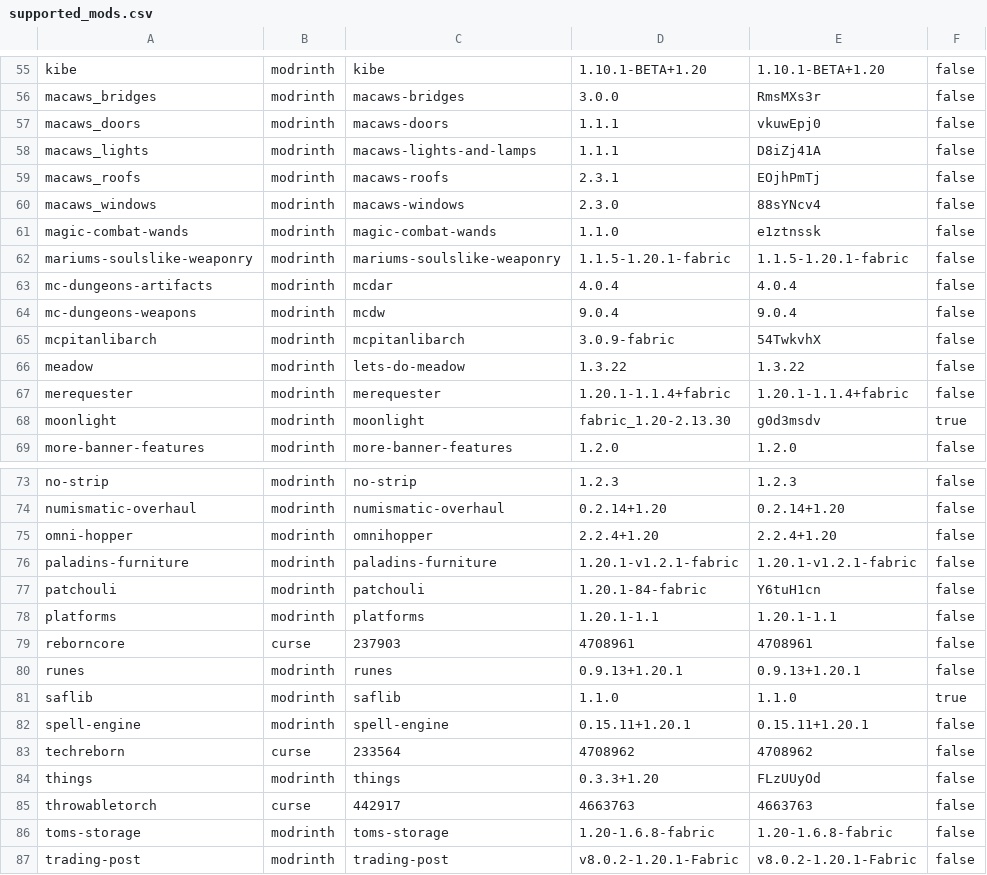
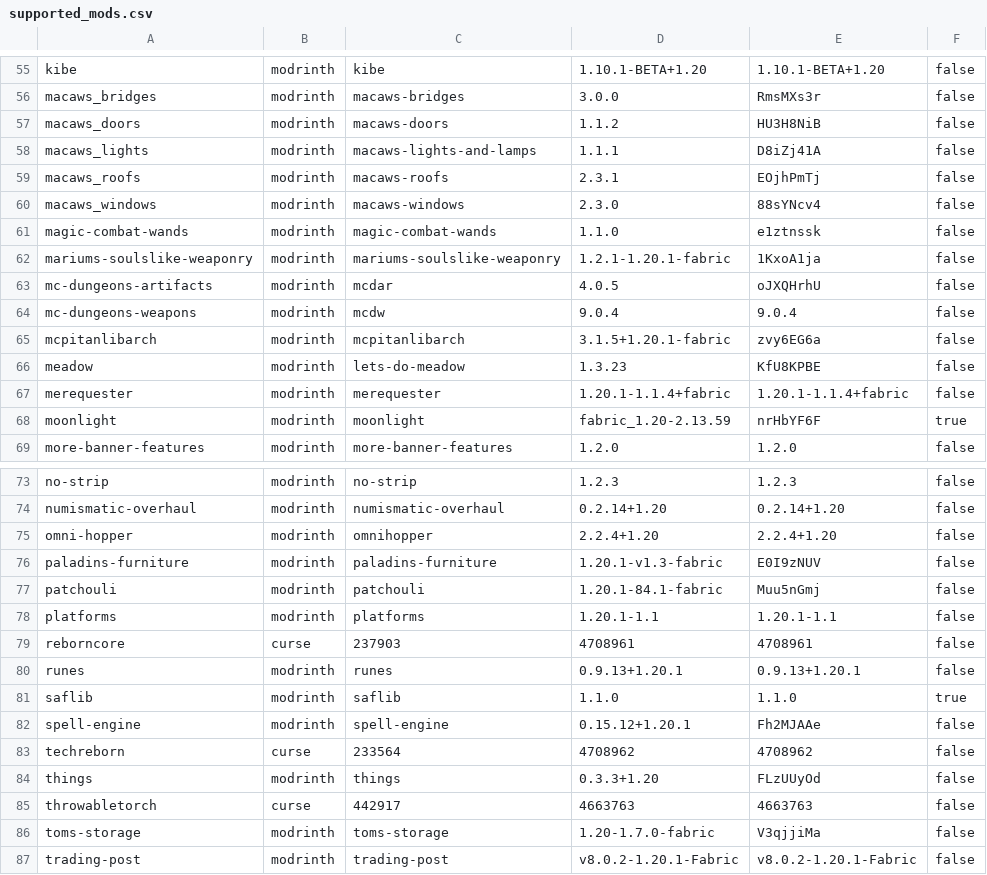
Before and after one commit to Crendgrim/DynamicCrosshairCompat, a CSV file: versions/1.20.1/supported_mods.csv, drawn as a sheet; only a part is shown, gaps mark what is left out; the diff covers the shown part only.

```diff
--- a/versions/1.20.1/supported_mods.csv
+++ b/versions/1.20.1/supported_mods.csv
@@ -56,3 +56,3 @@ kibe,modrinth,kibe,1.10.1-BETA+1.20,1.10.1-BETA+1.20,false
 macaws_bridges,modrinth,macaws-bridges,3.0.0,RmsMXs3r,false
-macaws_doors,modrinth,macaws-doors,1.1.1,vkuwEpj0,false
+macaws_doors,modrinth,macaws-doors,1.1.2,HU3H8NiB,false
 macaws_lights,modrinth,macaws-lights-and-lamps,1.1.1,D8iZj41A,false
@@ -61,9 +61,9 @@ macaws_windows,modrinth,macaws-windows,2.3.0,88sYNcv4,false
 magic-combat-wands,modrinth,magic-combat-wands,1.1.0,e1ztnssk,false
-mariums-soulslike-weaponry,modrinth,mariums-soulslike-weaponry,1.1.5-1.20.1-fabric,1.1.5-1.20.1-fabric,false
-mc-dungeons-artifacts,modrinth,mcdar,4.0.4,4.0.4,false
+mariums-soulslike-weaponry,modrinth,mariums-soulslike-weaponry,1.2.1-1.20.1-fabric,1KxoA1ja,false
+mc-dungeons-artifacts,modrinth,mcdar,4.0.5,oJXQHrhU,false
 mc-dungeons-weapons,modrinth,mcdw,9.0.4,9.0.4,false
-mcpitanlibarch,modrinth,mcpitanlibarch,3.0.9-fabric,54TwkvhX,false
-meadow,modrinth,lets-do-meadow,1.3.22,1.3.22,false
+mcpitanlibarch,modrinth,mcpitanlibarch,3.1.5+1.20.1-fabric,zvy6EG6a,false
+meadow,modrinth,lets-do-meadow,1.3.23,KfU8KPBE,false
 merequester,modrinth,merequester,1.20.1-1.1.4+fabric,1.20.1-1.1.4+fabric,false
-moonlight,modrinth,moonlight,fabric_1.20-2.13.30,g0d3msdv,true
+moonlight,modrinth,moonlight,fabric_1.20-2.13.59,nrHbYF6F,true
 more-banner-features,modrinth,more-banner-features,1.2.0,1.2.0,false
@@ -75,4 +75,4 @@ numismatic-overhaul,modrinth,numismatic-overhaul,0.2.14+1.20,0.2.14+1.20,false
 omni-hopper,modrinth,omnihopper,2.2.4+1.20,2.2.4+1.20,false
-paladins-furniture,modrinth,paladins-furniture,1.20.1-v1.2.1-fabric,1.20.1-v1.2.1-fabric,false
-patchouli,modrinth,patchouli,1.20.1-84-fabric,Y6tuH1cn,false
+paladins-furniture,modrinth,paladins-furniture,1.20.1-v1.3-fabric,E0I9zNUV,false
+patchouli,modrinth,patchouli,1.20.1-84.1-fabric,Muu5nGmj,false
 platforms,modrinth,platforms,1.20.1-1.1,1.20.1-1.1,false
@@ -81,3 +81,3 @@ runes,modrinth,runes,0.9.13+1.20.1,0.9.13+1.20.1,false
 saflib,modrinth,saflib,1.1.0,1.1.0,true
-spell-engine,modrinth,spell-engine,0.15.11+1.20.1,0.15.11+1.20.1,false
+spell-engine,modrinth,spell-engine,0.15.12+1.20.1,Fh2MJAAe,false
 techreborn,curse,233564,4708962,4708962,false
@@ -85,3 +85,3 @@ things,modrinth,things,0.3.3+1.20,FLzUUyOd,false
 throwabletorch,curse,442917,4663763,4663763,false
-toms-storage,modrinth,toms-storage,1.20-1.6.8-fabric,1.20-1.6.8-fabric,false
+toms-storage,modrinth,toms-storage,1.20-1.7.0-fabric,V3qjjiMa,false
 trading-post,modrinth,trading-post,v8.0.2-1.20.1-Fabric,v8.0.2-1.20.1-Fabric,false
```
Also changed, not shown: 16 edited cells elsewhere in this file, versions/1.20.4/supported_mods.csv, versions/1.20.6/supported_mods.csv, 22 other files.
